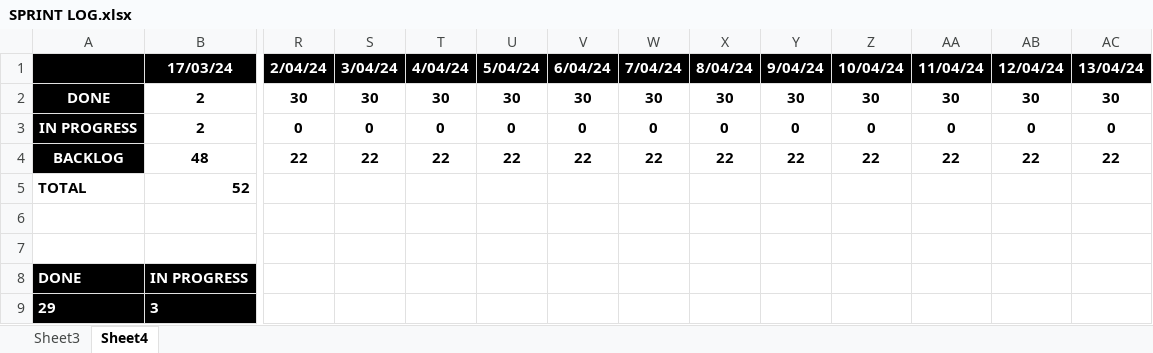
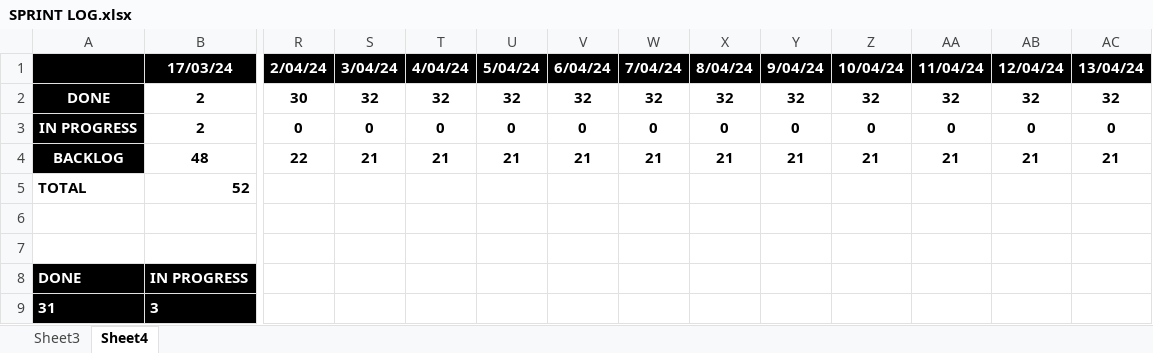
Before and after one commit to ENSIAS-Project/SyndicateManager, an Excel workbook: Scrum/SPRINT LOG.xlsx, sheet Sheet4, drawn as a sheet; only a part is shown, gaps mark what is left out; values as stored, in another font and other column widths than the file's, no borders; charts and pictures not drawn; the diff names each change by its address in the sheet, - before the commit and + after, or states it on an @@ line.

```diff
--- a/Scrum/SPRINT LOG.xlsx (sheet Sheet4)
+++ b/Scrum/SPRINT LOG.xlsx (sheet Sheet4)
-S2: 30
+S2: 32
-T2: 30
+T2: 32
-U2: 30
+U2: 32
-V2: 30
+V2: 32
-W2: 30
+W2: 32
-X2: 30
+X2: 32
-Y2: 30
+Y2: 32
-Z2: 30
+Z2: 32
-AA2: 30
+AA2: 32
-AB2: 30
+AB2: 32
-AC2: 30
+AC2: 32
-S4: 22
+S4: 21
-T4: 22
+T4: 21
-U4: 22
+U4: 21
-V4: 22
+V4: 21
-W4: 22
+W4: 21
-X4: 22
+X4: 21
-Y4: 22
+Y4: 21
-Z4: 22
+Z4: 21
-AA4: 22
+AA4: 21
-AB4: 22
+AB4: 21
-AC4: 22
+AC4: 21
-A9: 29
+A9: 31
```
Also changed, not shown: sheet Sheet3, formulas that keep their value, charts or pictures, 15 other files.
